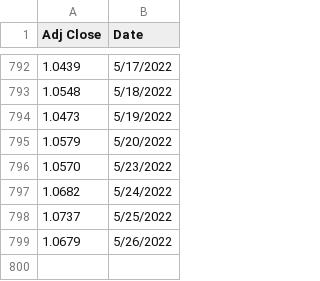
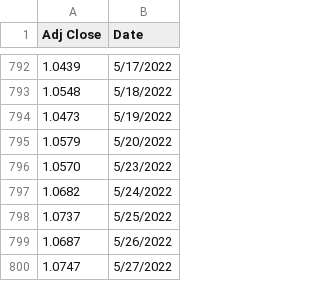
Before and after one commit to jozsefKecskesi/eurusdFor, a CSV file: train_data.csv, drawn as a sheet; only a part is shown, gaps mark what is left out.

Commit message:
Day added

```diff
--- a/train_data.csv
+++ b/train_data.csv
@@ -798,2 +798,3 @@ Adj Close,Date
 1.0737,5/25/2022
-1.0679,5/26/2022
+1.0687,5/26/2022
+1.0747,5/27/2022
```
